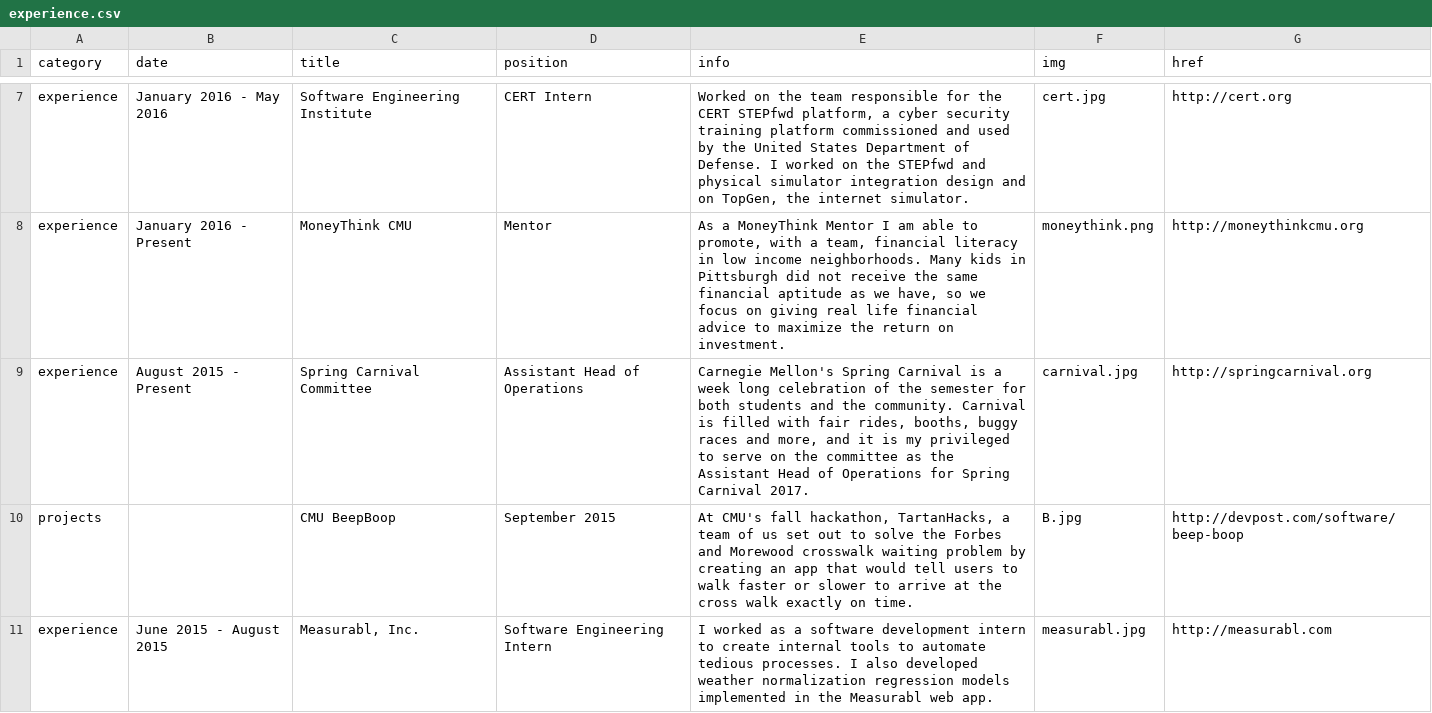
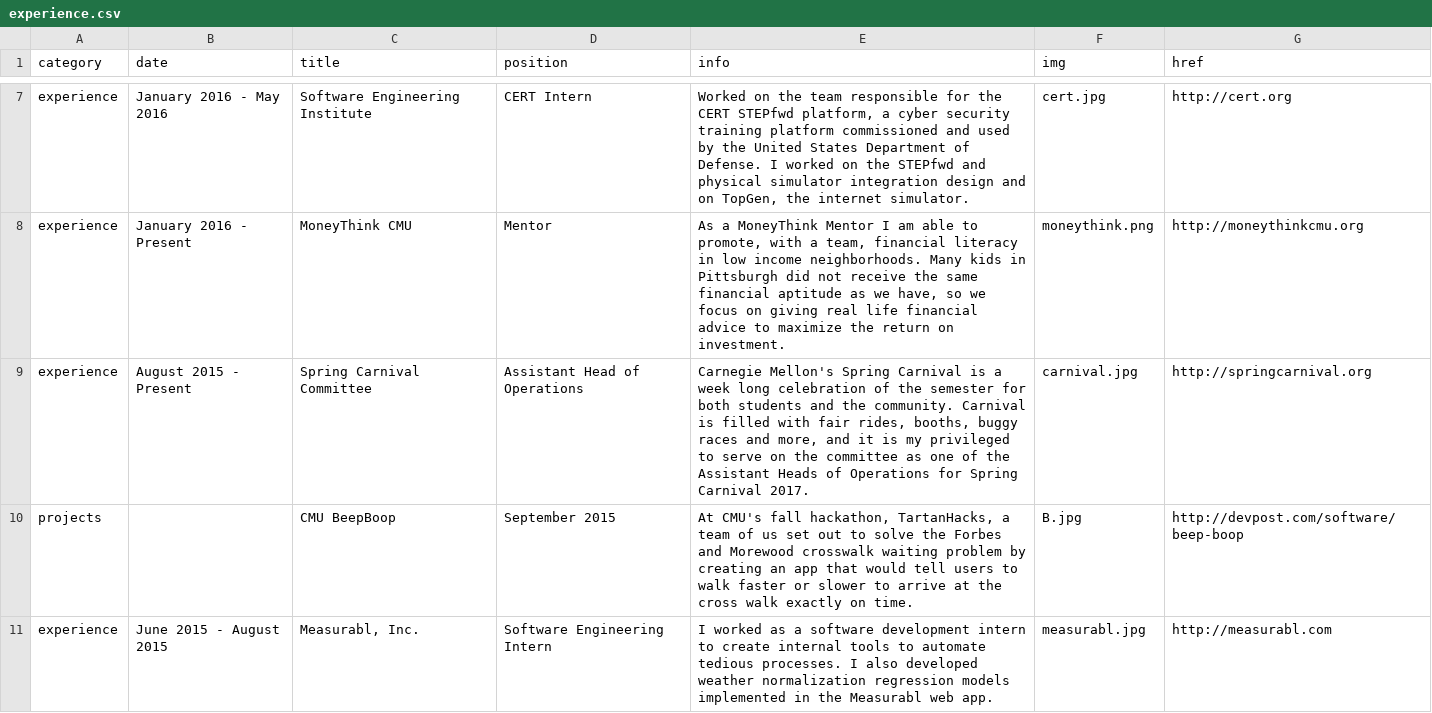
Before and after one commit to sclark/sclark.github.io, a CSV file: source/_data/experience.csv, drawn as a sheet; only a part is shown, gaps mark what is left out.

Commit message:
Tweaked entries (SCC)

```diff
--- a/source/_data/experience.csv
+++ b/source/_data/experience.csv
@@ -8,3 +8,3 @@ experience,January 2016 - May 2016,Software Engineering Institute,CERT Intern,"W
 experience,January 2016 - Present,MoneyThink CMU,Mentor,"As a MoneyThink Mentor I am able to promote, with a team, financial literacy in low income neighborhoods. Many kids in Pittsburgh did not receive the same financial aptitude as we have, so we focus on giving real life financial advice to maximize the return on investment.",moneythink.png,http://moneythinkcmu.org
-experience,August 2015 - Present,Spring Carnival Committee,Assistant Head of Operations,"Carnegie Mellon's Spring Carnival is a week long celebration of the semester for both students and the community. Carnival is filled with fair rides, booths, buggy races and more, and it is my privileged to serve on the committee as the Assistant Head of Operations for Spring Carnival 2017.",carnival.jpg,http://springcarnival.org
+experience,August 2015 - Present,Spring Carnival Committee,Assistant Head of Operations,"Carnegie Mellon's Spring Carnival is a week long celebration of the semester for both students and the community. Carnival is filled with fair rides, booths, buggy races and more, and it is my privileged to serve on the committee as one of the Assistant Heads of Operations for Spring Carnival 2017.",carnival.jpg,http://springcarnival.org
 projects,,CMU BeepBoop,September 2015,"At CMU's fall hackathon, TartanHacks, a team of us set out to solve the Forbes and Morewood crosswalk waiting problem by creating an app that would tell users to walk faster or slower to arrive at the cross walk exactly on time.",B.jpg,http://devpost.com/software/beep-boop
```
